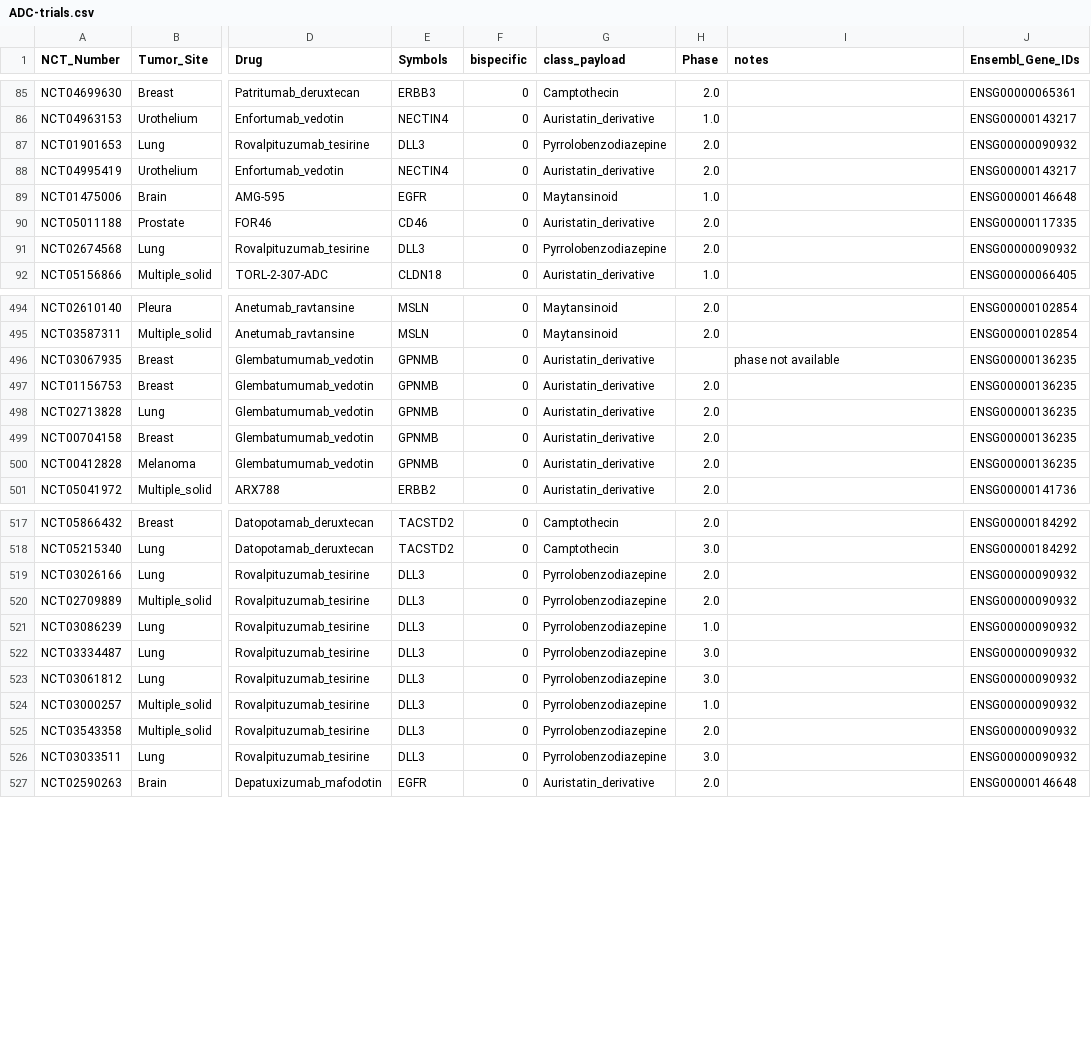
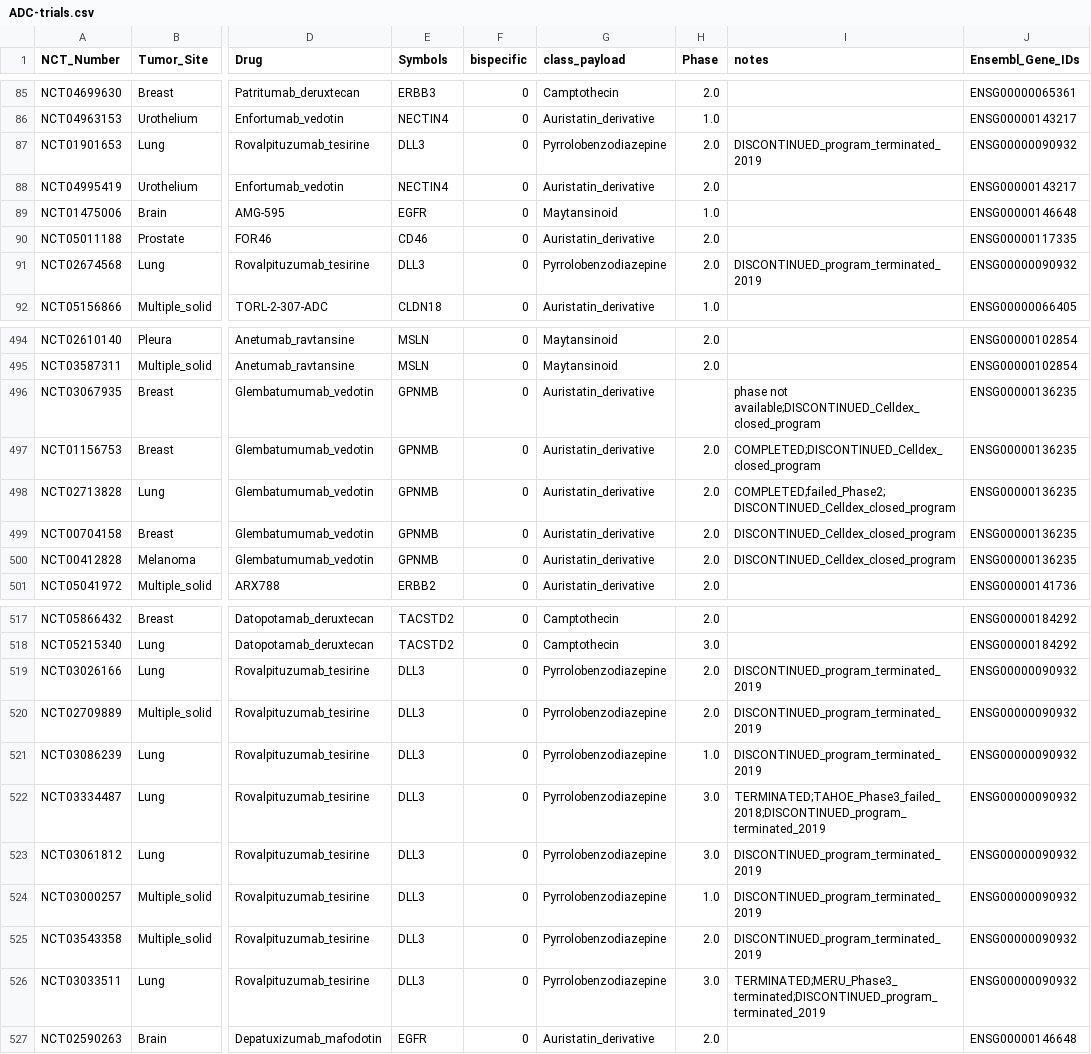
Before and after one commit to pirl-unc/pirlygenes, a CSV file: pirlygenes/data/ADC-trials.csv, drawn as a sheet; only a part is shown, gaps mark what is left out; the diff covers the shown part only; the diff names each change by its address in the sheet, - before the commit and + after, or states it on an @@ line.

```diff
--- a/pirlygenes/data/ADC-trials.csv
+++ b/pirlygenes/data/ADC-trials.csv
-I87 (notes): (empty)
+I87 (notes): DISCONTINUED_program_terminated_2019
-I91 (notes): (empty)
+I91 (notes): DISCONTINUED_program_terminated_2019
-I496 (notes): phase not available
+I496 (notes): phase not available;DISCONTINUED_Celldex_closed_program
-I497 (notes): (empty)
+I497 (notes): COMPLETED;DISCONTINUED_Celldex_closed_program
-I498 (notes): (empty)
+I498 (notes): COMPLETED;failed_Phase2;DISCONTINUED_Celldex_closed_program
-I499:I500 (notes): (empty)
+I499:I500 (notes): DISCONTINUED_Celldex_closed_program
-I519:I521 (notes): (empty)
+I519:I521 (notes): DISCONTINUED_program_terminated_2019
-I522 (notes): (empty)
+I522 (notes): TERMINATED;TAHOE_Phase3_failed_2018;DISCONTINUED_program_terminated_2019
-I523:I525 (notes): (empty)
+I523:I525 (notes): DISCONTINUED_program_terminated_2019
-I526 (notes): (empty)
+I526 (notes): TERMINATED;MERU_Phase3_terminated;DISCONTINUED_program_terminated_2019
```
Also changed, not shown: 8 edited cells elsewhere in this file, pirlygenes/data/ADC-withdrawn.csv, 2 other files.
